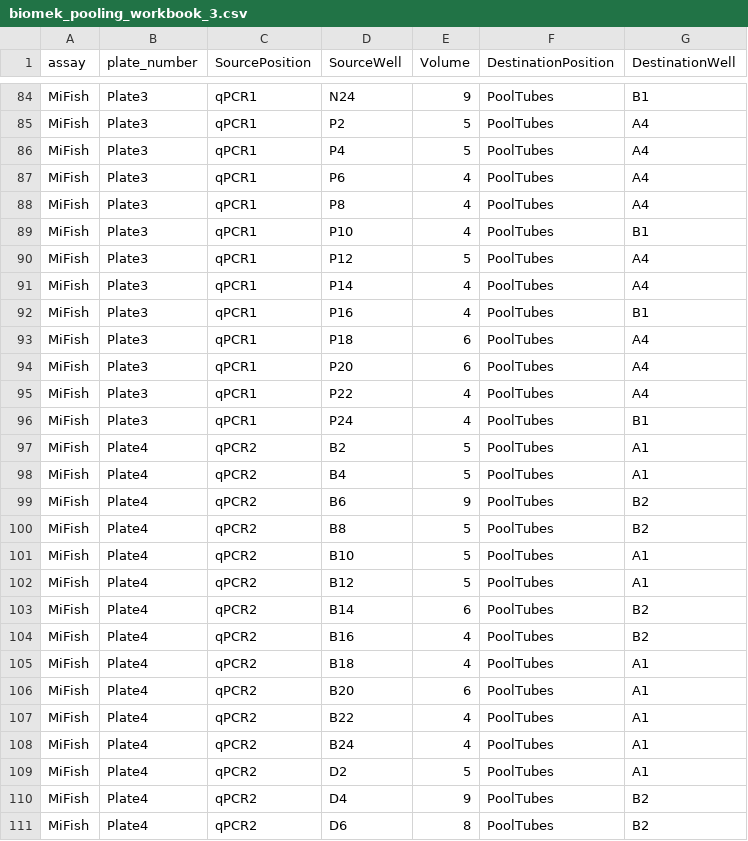
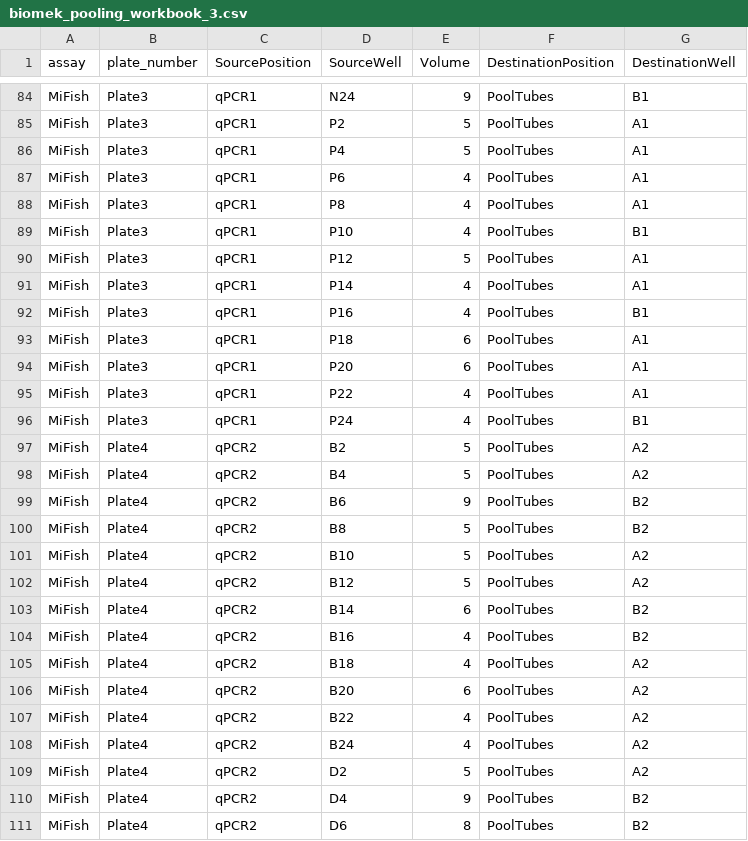
Before and after one commit to Minderoo-OceanOmics-Centre-UWA/qPCR_setup_pooling, a CSV file: test_data/output/biomek_pooling_workbook_3.csv, drawn as a sheet; only a part is shown, gaps mark what is left out; the diff covers the shown part only; the diff names each change by its address in the sheet, - before the commit and + after, or states it on an @@ line.

```diff
--- a/test_data/output/biomek_pooling_workbook_3.csv
+++ b/test_data/output/biomek_pooling_workbook_3.csv
-G85:G88 (DestinationWell): A4
+G85:G88 (DestinationWell): A1
-G90:G91 (DestinationWell): A4
+G90:G91 (DestinationWell): A1
-G93:G95 (DestinationWell): A4
+G93:G95 (DestinationWell): A1
-G97:G98 (DestinationWell): A1
+G97:G98 (DestinationWell): A2
-G101:G102 (DestinationWell): A1
+G101:G102 (DestinationWell): A2
-G105:G109 (DestinationWell): A1
+G105:G109 (DestinationWell): A2
```
Also changed, not shown: 165 edited cells elsewhere in this file, test_data/output/biomek_pooling_workbook_1.csv, test_data/output/biomek_pooling_workbook_2.csv, 50 other files.
